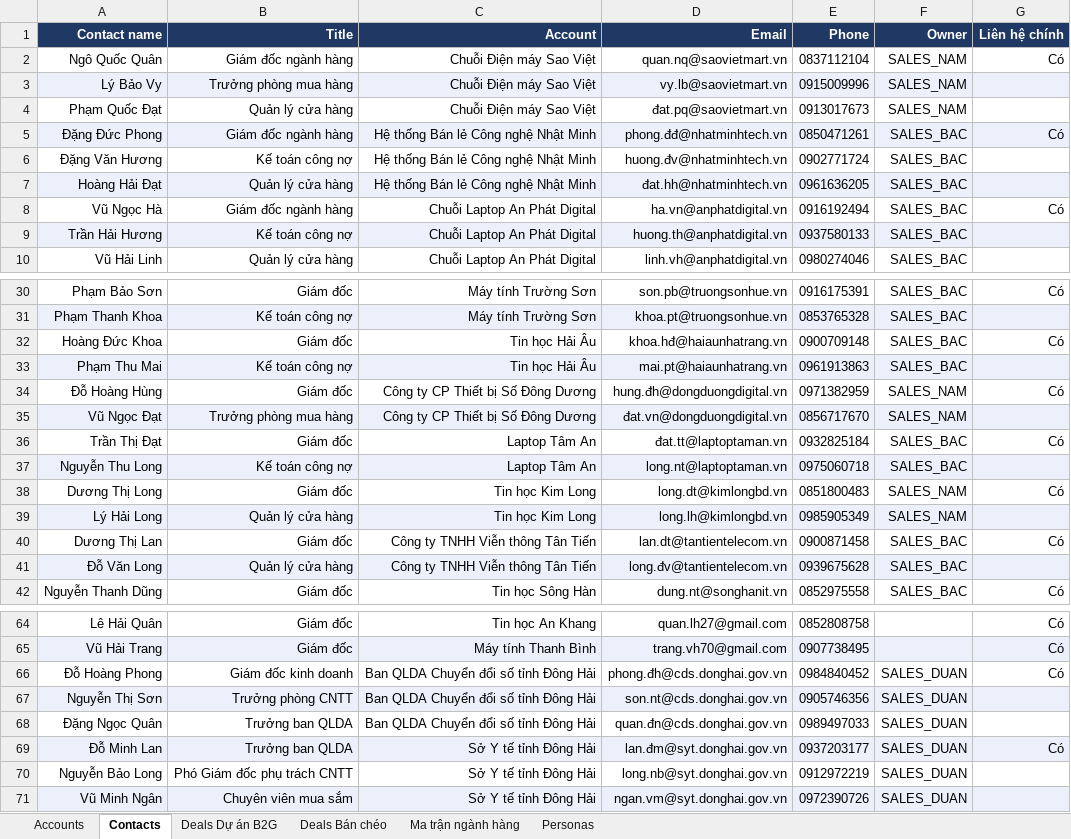
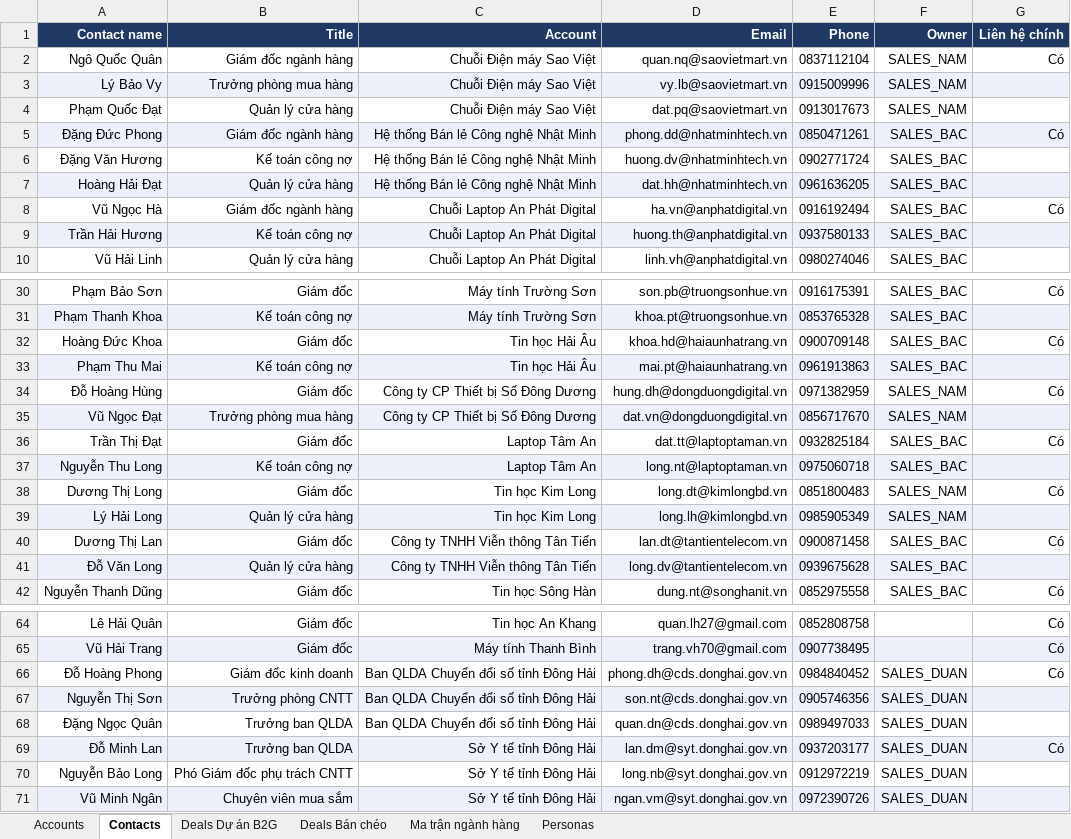
Before and after one commit to longvnftu-lgtm/FPT-Synex, an Excel workbook: demo-data/Dữ liệu setup/CRM Sale/Bộ dữ liệu demo Synnex FPT (dữ liệu gốc).xlsx, sheet Contacts, drawn as a sheet; only a part is shown, gaps mark what is left out; values as stored, in another font and other column widths than the file's, no borders; the diff covers the shown part only; the diff names each change by its address in the sheet, - before the commit and + after, or states it on an @@ line.

```diff
--- a/demo-data/Dữ liệu setup/CRM Sale/Bộ dữ liệu demo Synnex FPT (dữ liệu gốc).xlsx (sheet Contacts)
+++ b/demo-data/Dữ liệu setup/CRM Sale/Bộ dữ liệu demo Synnex FPT (dữ liệu gốc).xlsx (sheet Contacts)
-D4 (Email): đat.pq@saovietmart.vn
+D4 (Email): dat.pq@saovietmart.vn
-D5 (Email): phong.đđ@nhatminhtech.vn
+D5 (Email): phong.dd@nhatminhtech.vn
-D6 (Email): huong.đv@nhatminhtech.vn
+D6 (Email): huong.dv@nhatminhtech.vn
-D7 (Email): đat.hh@nhatminhtech.vn
+D7 (Email): dat.hh@nhatminhtech.vn
-D32 (Email): khoa.hđ@haiaunhatrang.vn
+D32 (Email): khoa.hd@haiaunhatrang.vn
-D34 (Email): hung.đh@dongduongdigital.vn
+D34 (Email): hung.dh@dongduongdigital.vn
-D35 (Email): đat.vn@dongduongdigital.vn
+D35 (Email): dat.vn@dongduongdigital.vn
-D36 (Email): đat.tt@laptoptaman.vn
+D36 (Email): dat.tt@laptoptaman.vn
-D41 (Email): long.đv@tantientelecom.vn
+D41 (Email): long.dv@tantientelecom.vn
-D66 (Email): phong.đh@cds.donghai.gov.vn
+D66 (Email): phong.dh@cds.donghai.gov.vn
-D68 (Email): quan.đn@cds.donghai.gov.vn
+D68 (Email): quan.dn@cds.donghai.gov.vn
-D69 (Email): lan.đm@syt.donghai.gov.vn
+D69 (Email): lan.dm@syt.donghai.gov.vn
```
Also changed, not shown: 11 edited cells elsewhere in this sheet, 2 other files.
